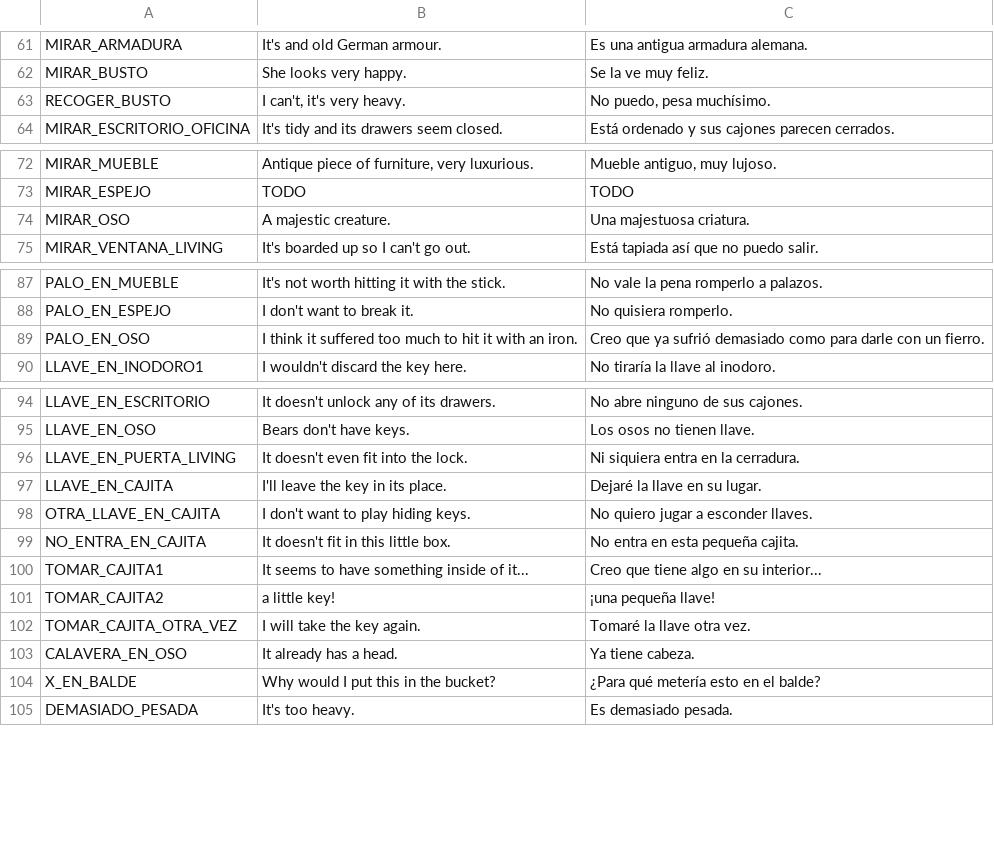
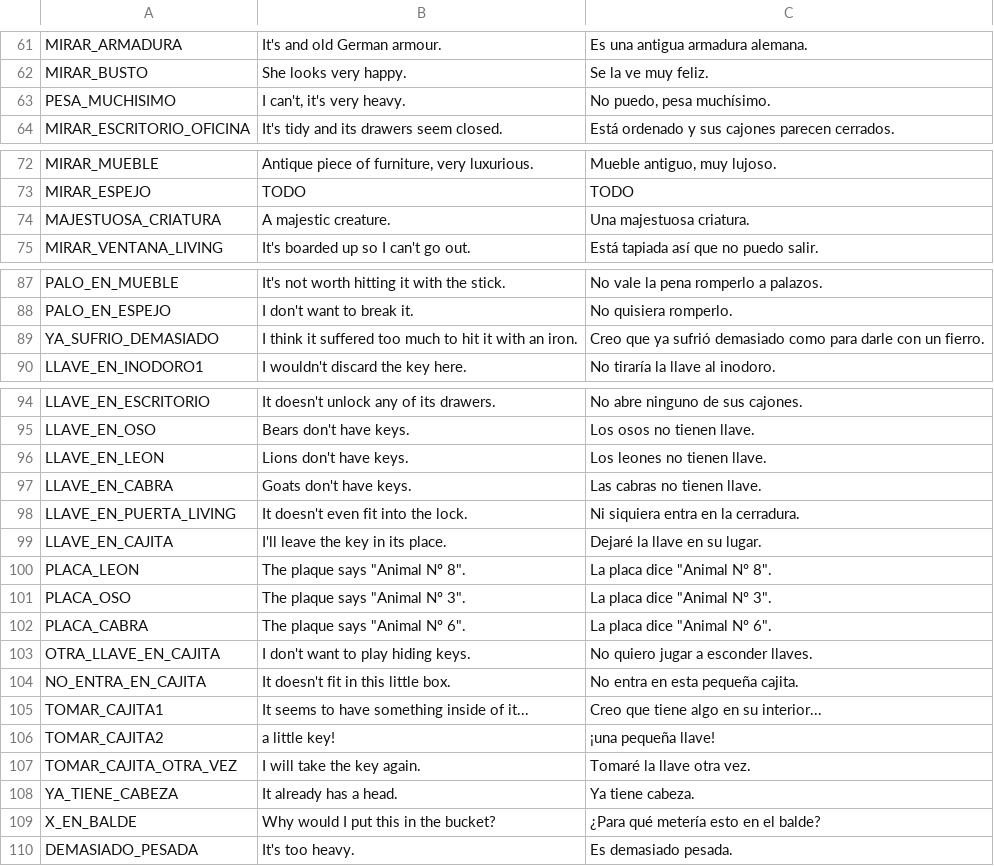
Before and after one commit to jluini/celda, a CSV file: src/games/celda_escape/translations.csv, drawn as a sheet; only a part is shown, gaps mark what is left out.

Commit message:
Cabra y leon como items; tienen numero

```diff
--- a/src/games/celda_escape/translations.csv
+++ b/src/games/celda_escape/translations.csv
@@ -62,3 +62,3 @@ MIRAR_ARMADURA;It's and old German armour.;Es una antigua armadura alemana.
 MIRAR_BUSTO;She looks very happy.;Se la ve muy feliz.
-RECOGER_BUSTO;I can't, it's very heavy.;No puedo, pesa muchísimo.
+PESA_MUCHISIMO;I can't, it's very heavy.;No puedo, pesa muchísimo.
 MIRAR_ESCRITORIO_OFICINA;It's tidy and its drawers seem closed.;Está ordenado y sus cajones parecen cerrados.
@@ -73,3 +73,3 @@ MIRAR_MUEBLE;Antique piece of furniture, very luxurious.;Mueble antiguo, muy luj
 MIRAR_ESPEJO;TODO;TODO
-MIRAR_OSO;A majestic creature.;Una majestuosa criatura.
+MAJESTUOSA_CRIATURA;A majestic creature.;Una majestuosa criatura.
 MIRAR_VENTANA_LIVING;It's boarded up so I can't go out.;Está tapiada así que no puedo salir.
@@ -88,3 +88,3 @@ PALO_EN_MUEBLE;It's not worth hitting it with the stick.;No vale la pena romperl
 PALO_EN_ESPEJO;I don't want to break it.;No quisiera romperlo.
-PALO_EN_OSO;I think it suffered too much to hit it with an iron.;Creo que ya sufrió demasiado como para darle con un fierro.
+YA_SUFRIO_DEMASIADO;I think it suffered too much to hit it with an iron.;Creo que ya sufrió demasiado como para darle con un fierro.
 LLAVE_EN_INODORO1;I wouldn't discard the key here.;No tiraría la llave al inodoro.
@@ -95,4 +95,9 @@ LLAVE_EN_ESCRITORIO;It doesn't unlock any of its drawers.;No abre ninguno de sus
 LLAVE_EN_OSO;Bears don't have keys.;Los osos no tienen llave.
+LLAVE_EN_LEON;Lions don't have keys.;Los leones no tienen llave.
+LLAVE_EN_CABRA;Goats don't have keys.;Las cabras no tienen llave.
 LLAVE_EN_PUERTA_LIVING;It doesn't even fit into the lock.;Ni siquiera entra en la cerradura.
 LLAVE_EN_CAJITA;I'll leave the key in its place.;Dejaré la llave en su lugar.
+PLACA_LEON;"The plaque says ""Animal Nº 8"".";"La placa dice ""Animal Nº 8""."
+PLACA_OSO;"The plaque says ""Animal Nº 3"".";"La placa dice ""Animal Nº 3""."
+PLACA_CABRA;"The plaque says ""Animal Nº 6"".";"La placa dice ""Animal Nº 6""."
 OTRA_LLAVE_EN_CAJITA;I don't want to play hiding keys.;No quiero jugar a esconder llaves.
@@ -102,3 +107,3 @@ TOMAR_CAJITA2;a little key!;¡una pequeña llave!
 TOMAR_CAJITA_OTRA_VEZ;I will take the key again.;Tomaré la llave otra vez.
-CALAVERA_EN_OSO;It already has a head.;Ya tiene cabeza.
+YA_TIENE_CABEZA;It already has a head.;Ya tiene cabeza.
 X_EN_BALDE;Why would I put this in the bucket?;¿Para qué metería esto en el balde?
```
Also changed, not shown: 2 other files.
